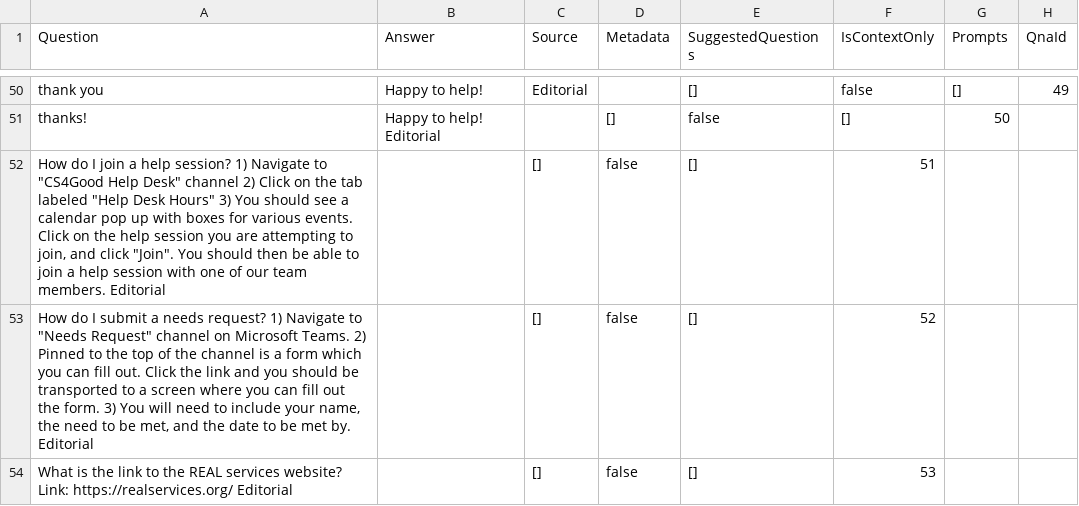
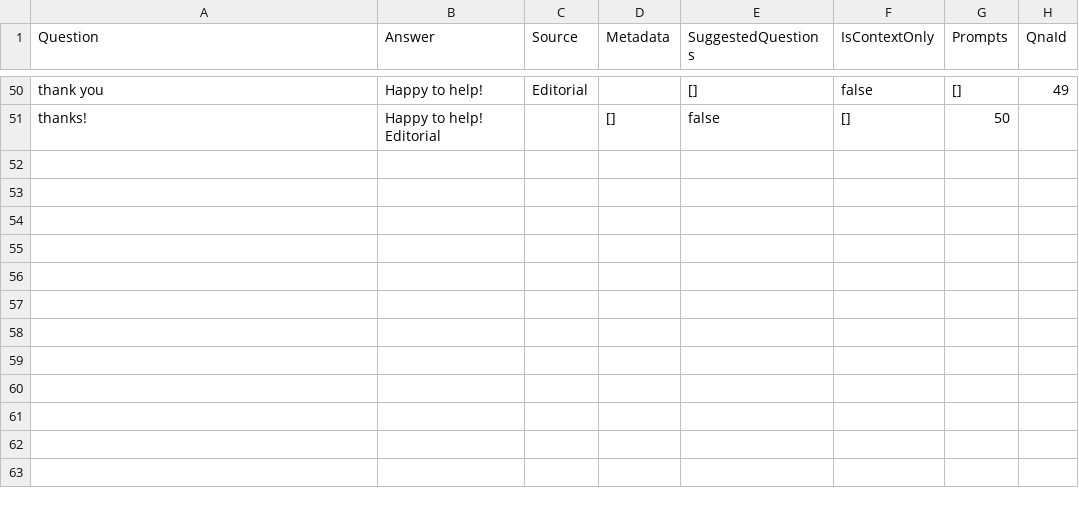
Before and after one commit to Ryan-Quan/RealServices, a TSV file: RealServicesFAQ.tsv, drawn as a sheet; only a part is shown, gaps mark what is left out; the diff names each change by its address in the sheet, - before the commit and + after, or states it on an @@ line.

Commit message:
Update RealServicesFAQ.tsv

```diff
--- a/RealServicesFAQ.tsv
+++ b/RealServicesFAQ.tsv
-row 52: How do I join a help session? 1) Navigate to "CS4Good Help Desk" channel 2) Click on the tab labeled "Help Desk Hours" 3) You should see a calendar pop up with boxes for various events. Click on the help session you are attempting to join, and click "Join". You should then be able to join a help session with one of our team members. Editorial |  | [] | false | [] | 51
-row 53: How do I submit a needs request? 1) Navigate to "Needs Request" channel on Microsoft Teams. 2) Pinned to the top of the channel is a form which you can fill out. Click the link and you should be transported to a screen where you can fill out the form. 3) You will need to include your name, the need to be met, and the date to be met by. Editorial |  | [] | false | [] | 52
-row 54: What is the link to the REAL services website? Link: https://realservices.org/ Editorial |  | [] | false | [] | 53
```
